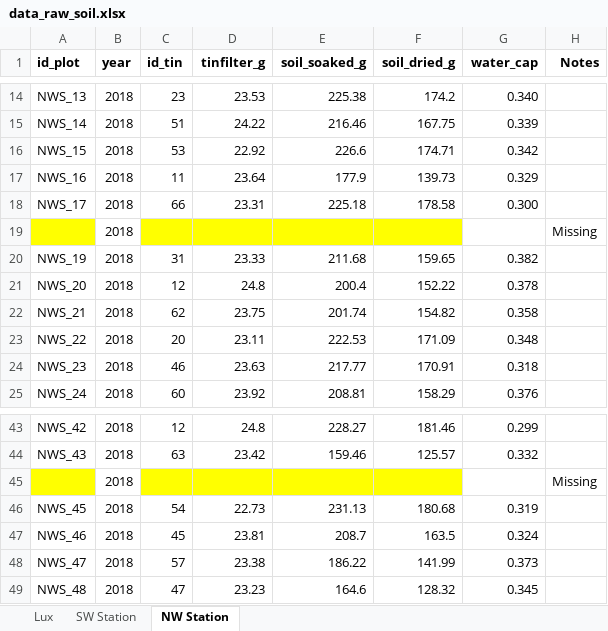
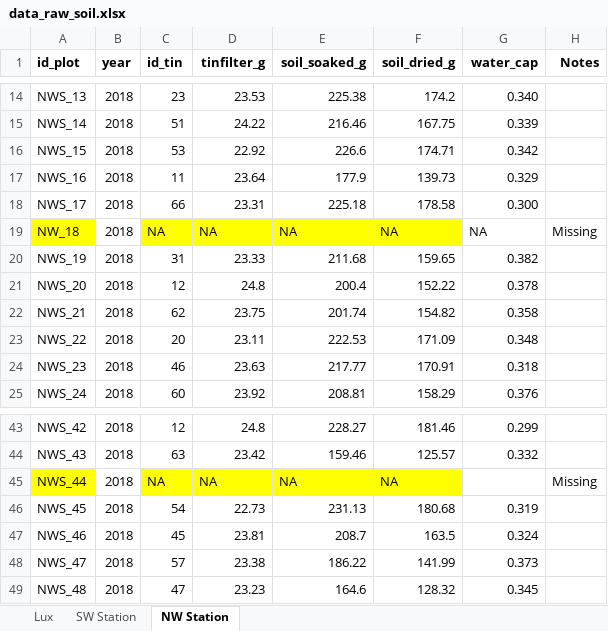
Before and after one commit to markus1bauer/2025_greeen_prairie, an Excel workbook: data/raw/data_raw_soil.xlsx, sheet NW Station, drawn as a sheet; only a part is shown, gaps mark what is left out; values as stored, in another font and other column widths than the file's, no borders; removed rows and columns are numbered as before the commit, all else as after; the diff names each change by its address in the sheet, - before the commit and + after, or states it on an @@ line.

```diff
--- a/data/raw/data_raw_soil.xlsx (sheet NW Station)
+++ b/data/raw/data_raw_soil.xlsx (sheet NW Station)
-row 19:  | 2018 |  |  |  |  |  | Missing
+row 19: NW_18 | 2018 | NA | NA | NA | NA | NA | Missing
-row 45:  | 2018 |  |  |  |  |  | Missing
+row 45: NWS_44 | 2018 | NA | NA | NA | NA |  | Missing
```
Also changed, not shown: data/raw/data_raw_species_seeded.xlsx, data/raw/data_raw_treatments.xlsx, 4 other files.
